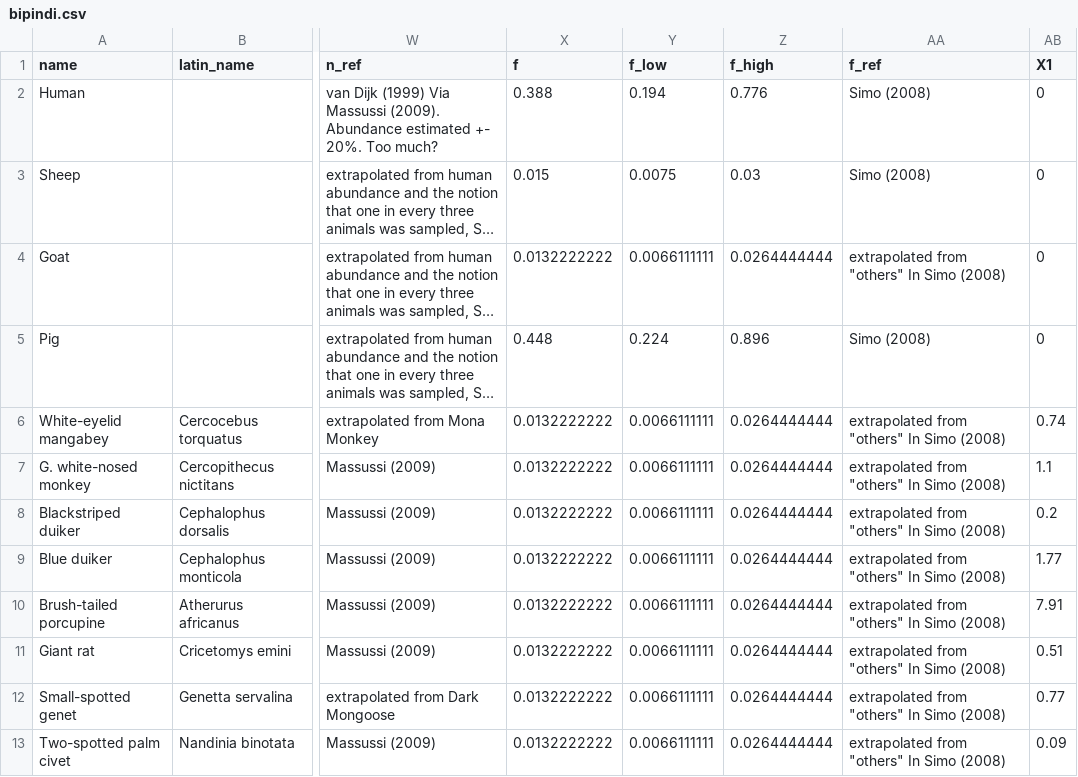
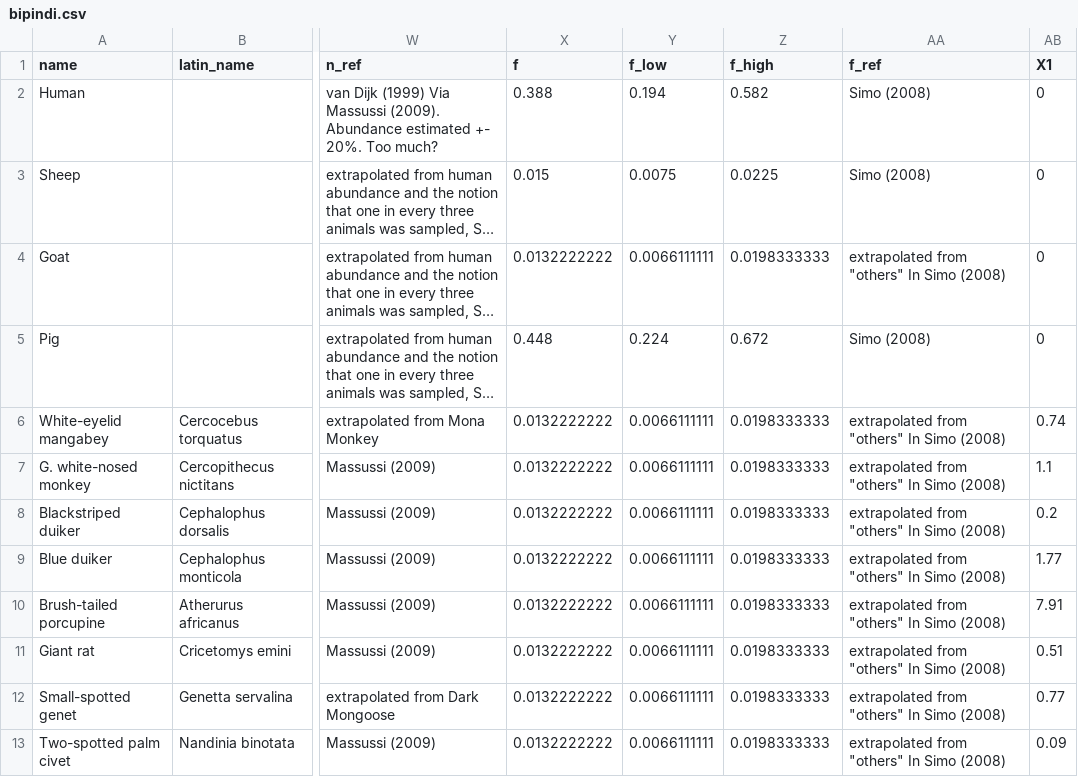
Before and after one commit to sbfnk/trypanosomiasis, a CSV file: data/bipindi.csv, drawn as a sheet; only a part is shown, gaps mark what is left out; long unchanged cells end in …; the diff names each change by its address in the sheet, - before the commit and + after, or states it on an @@ line.

```diff
--- a/data/bipindi.csv
+++ b/data/bipindi.csv
-Z2 (f_high): 0.776
+Z2 (f_high): 0.582
-Z3 (f_high): 0.03
+Z3 (f_high): 0.0225
-Z4 (f_high): 0.0264444444
+Z4 (f_high): 0.0198333333
-Z5 (f_high): 0.896
+Z5 (f_high): 0.672
-Z6:Z13 (f_high): 0.0264444444
+Z6:Z13 (f_high): 0.0198333333
```
Also changed, not shown: 1 other file.
